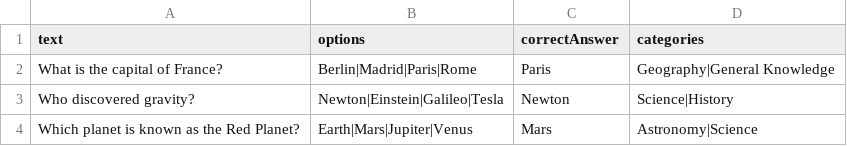
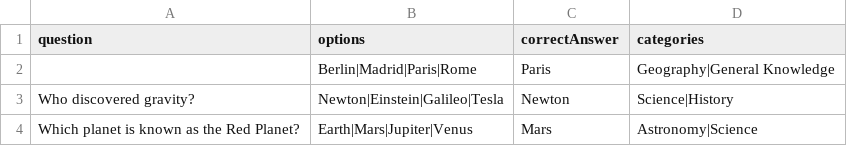
Before and after one commit to SaptakBN/webskitters-test, a CSV file: sample.csv, drawn as a sheet.

```diff
--- a/sample.csv
+++ b/sample.csv
@@ -1,3 +1,3 @@
-text,options,correctAnswer,categories
-What is the capital of France?,"Berlin|Madrid|Paris|Rome",Paris,Geography|General Knowledge
+question,options,correctAnswer,categories
+,"Berlin|Madrid|Paris|Rome",Paris,Geography|General Knowledge
 Who discovered gravity?,"Newton|Einstein|Galileo|Tesla",Newton,Science|History
```
Also changed, not shown: 1 other file.
